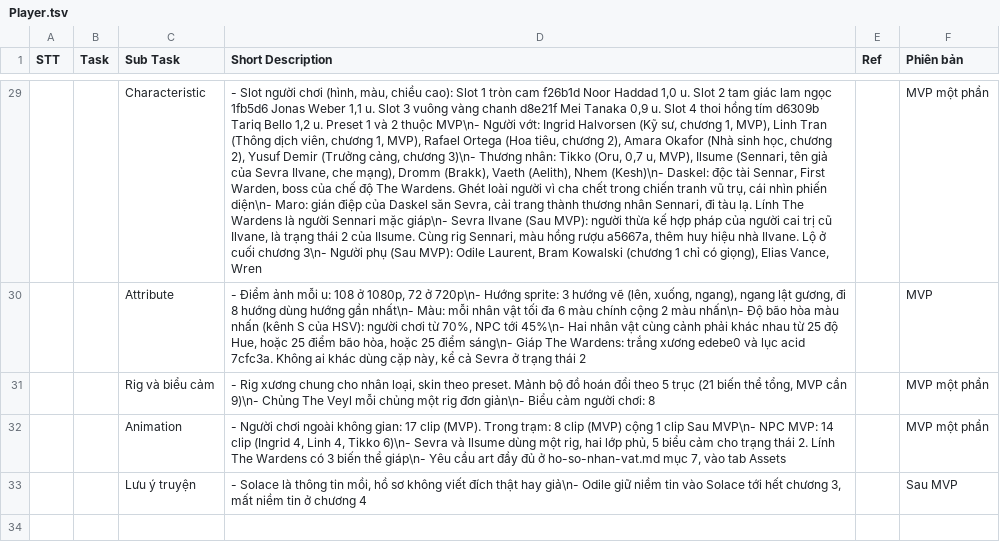
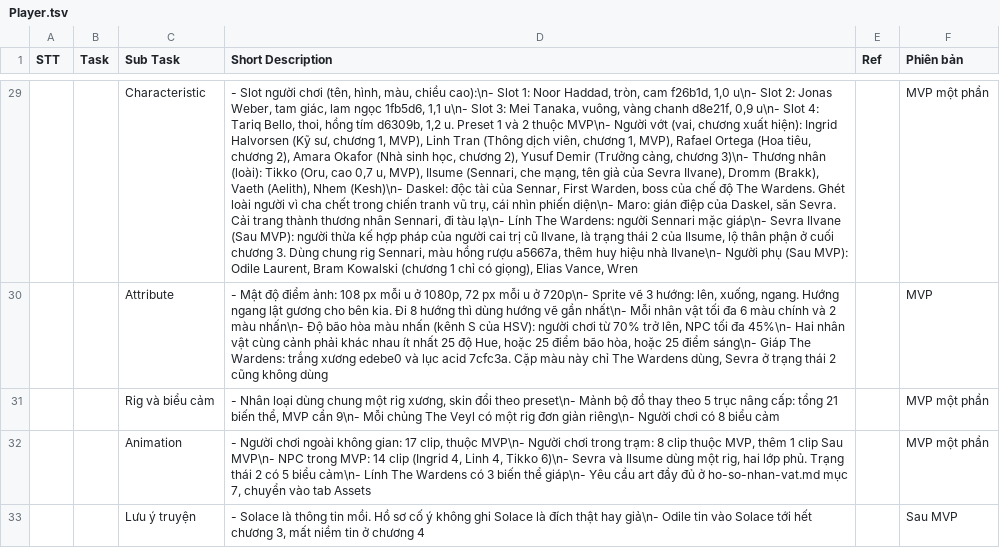
Before and after one commit to huycv18/DATN-SP27, a TSV file: projects/game-moi/gdd/sheet/Player.tsv, drawn as a sheet; only a part is shown, gaps mark what is left out; the diff covers the shown part only; the diff names each change by its address in the sheet, - before the commit and + after, or states it on an @@ line.

Commit message:
Tab Player viết lại cho dễ đọc (vietnamese-hmr): mỗi ý một dòng, số theo bậc xếp gọn, bảng phím ghi thao tác: bàn phím / tay cầm, giải thích corner correction, input buffer, Kết nhanh. Sửa Ngất thành Ngạt. Giữ ô D, E mục 6 Type Lead đã xóa trên Sheet. Luật và số giữ nguyên, doi-chieu Player KHỚP

```diff
--- a/projects/game-moi/gdd/sheet/Player.tsv
+++ b/projects/game-moi/gdd/sheet/Player.tsv
-D29 (Short Description): …người chơi (hình, màu, chiều cao): Slot 1 tròn cam f26b1d Noor Haddad 1,0 u. Slot 2 tam giác lam ngọc 1fb5d6 Jonas Weber 1,1 u. Slot 3 vuông vàng chanh d8e21f Mei Tanaka 0,9 u. Slot 4 thoi hồng tím d6309b Tariq Bello 1,2 u. Preset 1 và 2 thuộc MVP\n- Người vớt: Ingrid Halvorsen (Kỹ sư, chương 1, MVP), Linh Tran (Thông dịch viên, chương 1, MVP), Rafael Ortega (Hoa tiêu, chương 2), Amara Okafor (Nhà sinh học, chương 2), Yusuf Demir (Trưởng cảng, chương 3)\n- Thương nhân: Tikko (Oru, 0,7 u, MVP), Ilsume (Sennari, tên giả của Sevra Ilvane, che mạng), Dromm (Brakk), Vaeth (Aelith), Nhem (Kesh)\n- Daskel: độc tài Sennar, First Warden, boss của chế độ The Wardens. Ghét loài người vì cha chết trong chiến tranh vũ trụ, cái nhìn phiến diện\n- Maro: gián điệp của Daskel săn Sevra, cải trang thành thương nhân Sennari, đi tàu lạ. Lính The Wardens là người Sennari mặc giáp\n- Sevra Ilvane (Sau MVP): người thừa kế hợp pháp của người cai trị cũ Ilvane, là trạng thái 2 của Ilsume. Cùng rig Sennari, màu hồng rượu a5667a, thêm huy hiệu nhà Ilvane. Lộ ở cuối chương 3\n- Người phụ…
+D29 (Short Description): …người chơi (tên, hình, màu, chiều cao):\n- Slot 1: Noor Haddad, tròn, cam f26b1d, 1,0 u\n- Slot 2: Jonas Weber, tam giác, lam ngọc 1fb5d6, 1,1 u\n- Slot 3: Mei Tanaka, vuông, vàng chanh d8e21f, 0,9 u\n- Slot 4: Tariq Bello, thoi, hồng tím d6309b, 1,2 u. Preset 1 và 2 thuộc MVP\n- Người vớt (vai, chương xuất hiện): Ingrid Halvorsen (Kỹ sư, chương 1, MVP), Linh Tran (Thông dịch viên, chương 1, MVP), Rafael Ortega (Hoa tiêu, chương 2), Amara Okafor (Nhà sinh học, chương 2), Yusuf Demir (Trưởng cảng, chương 3)\n- Thương nhân (loài): Tikko (Oru, cao 0,7 u, MVP), Ilsume (Sennari, che mạng, tên giả của Sevra Ilvane), Dromm (Brakk), Vaeth (Aelith), Nhem (Kesh)\n- Daskel: độc tài của Sennar, First Warden, boss của chế độ The Wardens. Ghét loài người vì cha chết trong chiến tranh vũ trụ, cái nhìn phiến diện\n- Maro: gián điệp của Daskel, săn Sevra. Cải trang thành thương nhân Sennari, đi tàu lạ\n- Lính The Wardens: người Sennari mặc giáp\n- Sevra Ilvane (Sau MVP): người thừa kế hợp pháp của người cai trị cũ Ilvane, là trạng thái 2 của Ilsume, lộ thân phận ở cuối chương 3. Dùng chung rig Sennari, màu hồng rượu a5667a, thêm huy hiệu nhà Ilvane\n- Người phụ…
-D30 (Short Description): - Điểm ảnh mỗi u: 108 ở 1080p, 72 ở 720p\n- Hướng sprite: 3 hướng vẽ (lên, xuống, ngang), ngang lật gương, đi 8 hướng dùng hướng gần nhất\n- Màu: mỗi nhân vật tối đa 6 màu chính cộng 2 màu nhấn\n- Độ bão hòa màu nhấn (kênh S của HSV): người chơi từ 70%, NPC tới 45%\n- Hai nhân vật cùng cảnh phải khác nhau từ 25 độ Hue, hoặc 25 điểm bão hòa, hoặc 25 điểm sáng\n- Giáp The Wardens: trắng xương edebe0 và lục acid 7cfc3a. Không ai khác dùng cặp này, kể cả Sevra ở trạng thái 2
+D30 (Short Description): - Mật độ điểm ảnh: 108 px mỗi u ở 1080p, 72 px mỗi u ở 720p\n- Sprite vẽ 3 hướng: lên, xuống, ngang. Hướng ngang lật gương cho bên kia. Đi 8 hướng thì dùng hướng vẽ gần nhất\n- Mỗi nhân vật tối đa 6 màu chính và 2 màu nhấn\n- Độ bão hòa màu nhấn (kênh S của HSV): người chơi từ 70% trở lên, NPC tối đa 45%\n- Hai nhân vật cùng cảnh phải khác nhau ít nhất 25 độ Hue, hoặc 25 điểm bão hòa, hoặc 25 điểm sáng\n- Giáp The Wardens: trắng xương edebe0 và lục acid 7cfc3a. Cặp màu này chỉ The Wardens dùng, Sevra ở trạng thái 2 cũng không dùng
-D31 (Short Description): - Rig xương chung cho nhân loại, skin theo preset. Mảnh bộ đồ hoán đổi theo 5 trục (21 biến thể tổng, MVP cần 9)\n- Chủng The Veyl mỗi chủng một rig đơn giản\n- Biểu cảm người chơi: 8
+D31 (Short Description): - Nhân loại dùng chung một rig xương, skin đổi theo preset\n- Mảnh bộ đồ thay theo 5 trục nâng cấp: tổng 21 biến thể, MVP cần 9\n- Mỗi chủng The Veyl có một rig đơn giản riêng\n- Người chơi có 8 biểu cảm
-D32 (Short Description): …gian: 17 clip (MVP). Trong trạm: 8 clip (MVP) cộng 1 clip Sau MVP\n- NPC MVP: 14 clip (Ingrid 4, Linh 4, Tikko 6)\n- Sevra và Ilsume dùng một rig, hai lớp phủ, 5 biểu cảm cho trạng thái 2. Lính The Wardens có 3 biến thể giáp\n- Yêu cầu art đầy đủ ở ho-so-nhan-vat.md mục 7, vào tab…
+D32 (Short Description): …gian: 17 clip, thuộc MVP\n- Người chơi trong trạm: 8 clip thuộc MVP, thêm 1 clip Sau MVP\n- NPC trong MVP: 14 clip (Ingrid 4, Linh 4, Tikko 6)\n- Sevra và Ilsume dùng một rig, hai lớp phủ. Trạng thái 2 có 5 biểu cảm\n- Lính The Wardens có 3 biến thể giáp\n- Yêu cầu art đầy đủ ở ho-so-nhan-vat.md mục 7, chuyển vào tab…
-D33 (Short Description): …thông tin mồi, hồ sơ không viết đích thật hay giả\n- Odile giữ niềm tin vào…
+D33 (Short Description): …thông tin mồi. Hồ sơ cố ý không ghi Solace là đích thật hay giả\n- Odile tin vào…
```
Also changed, not shown: 28 edited cells elsewhere in this file.
